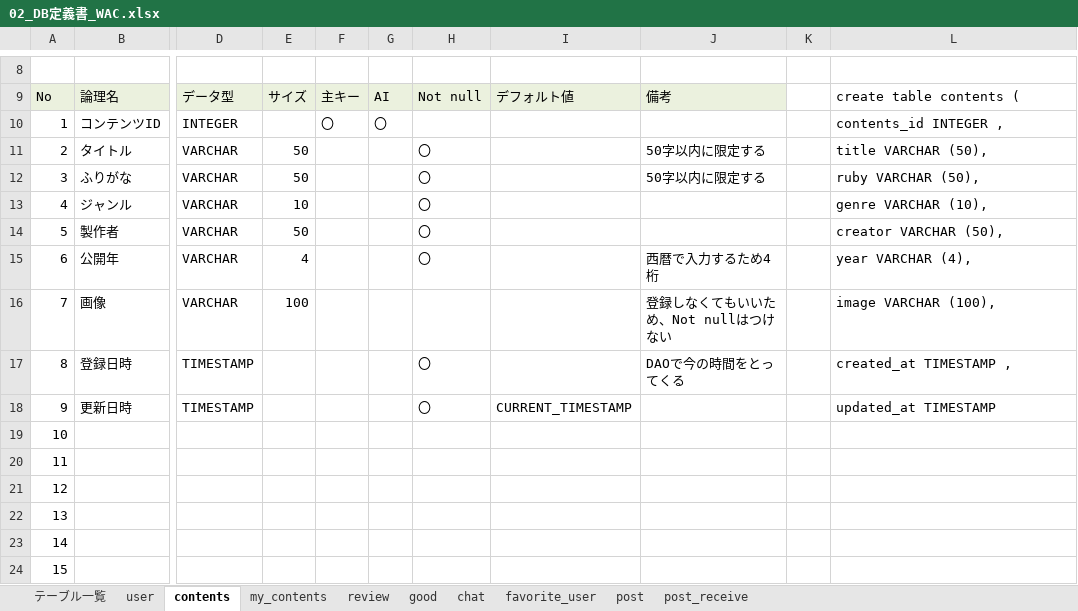
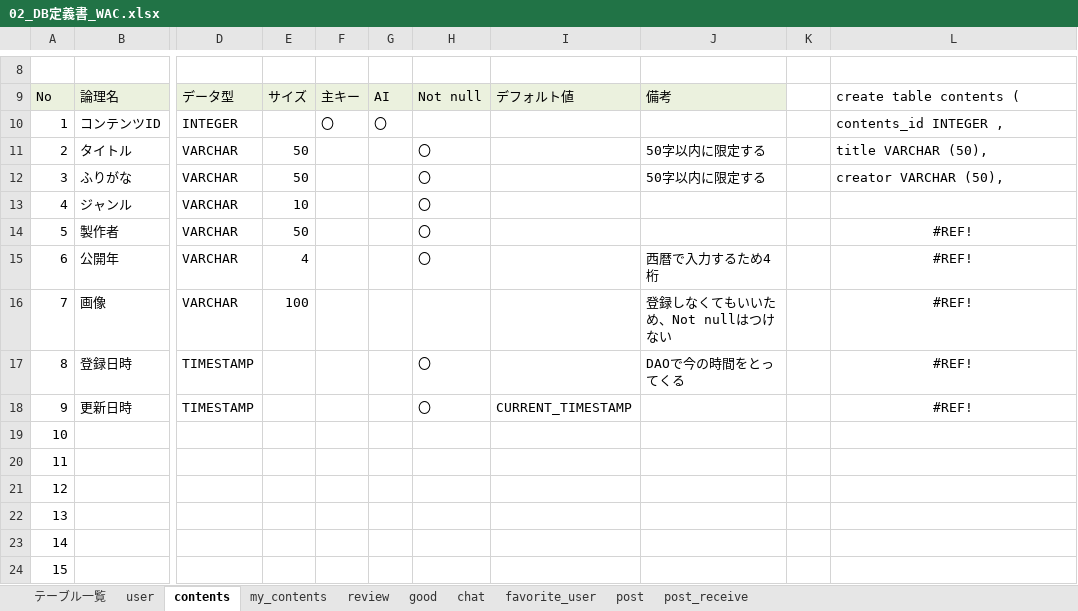
Before and after one commit to plusdojo2024/A2, an Excel workbook: doc/2_外部設計書/02_DB定義書_WAC.xlsx, sheet contents, drawn as a sheet; only a part is shown, gaps mark what is left out; values as stored, in another font and other column widths than the file's, no borders; the diff names each change by its address in the sheet, - before the commit and + after, or states it on an @@ line.

```diff
--- a/doc/2_外部設計書/02_DB定義書_WAC.xlsx (sheet contents)
+++ b/doc/2_外部設計書/02_DB定義書_WAC.xlsx (sheet contents)
-L12: ruby VARCHAR (50),
+L12: creator VARCHAR (50),
-L13: genre VARCHAR (10),
+L13: (empty)
-L14: creator VARCHAR (50),
+L14: #REF!
-L14:L18 alignment: left
+L14:L18 alignment: center
-L15: year VARCHAR (4),
+L15: #REF!
-L16: image VARCHAR (100),
+L16: #REF!
-L17: created_at TIMESTAMP ,
+L17: #REF!
-L18: updated_at TIMESTAMP
+L18: #REF!
```
Also changed, not shown: sheet review, sheet post_receive, sheet chat, sheet user, sheet good, sheet my_contents, 2 more sheets, formulas that keep their value.
